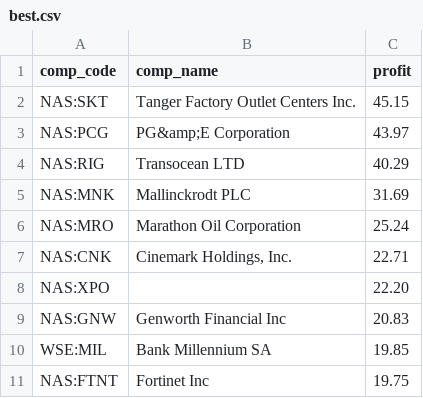
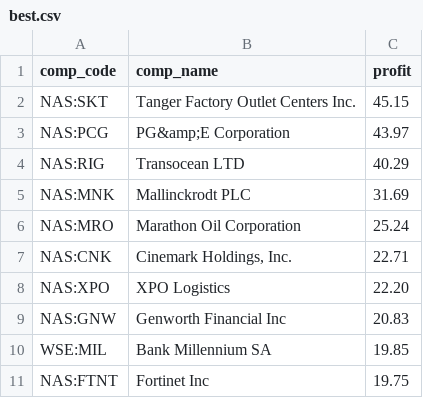
Before and after one commit to popiol/popiol.github.io, a CSV file: data/best.csv, drawn as a sheet.

Commit message:
data refresh

```diff
--- a/data/best.csv
+++ b/data/best.csv
@@ -7,3 +7,3 @@ NAS:MRO,"Marathon Oil Corporation",25.24
 NAS:CNK,"Cinemark Holdings, Inc.",22.71
-NAS:XPO,,22.20
+NAS:XPO,"XPO Logistics",22.20
 NAS:GNW,"Genworth Financial Inc",20.83
```
Also changed, not shown: data/line_vs_market_2022.csv.
